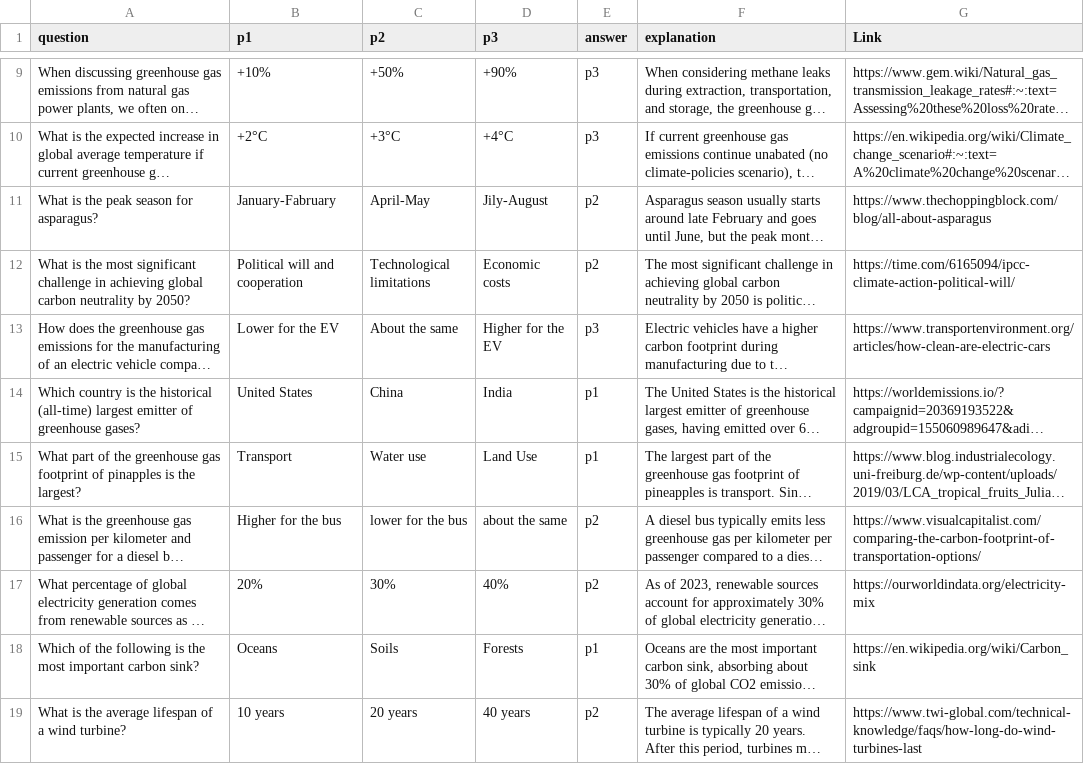
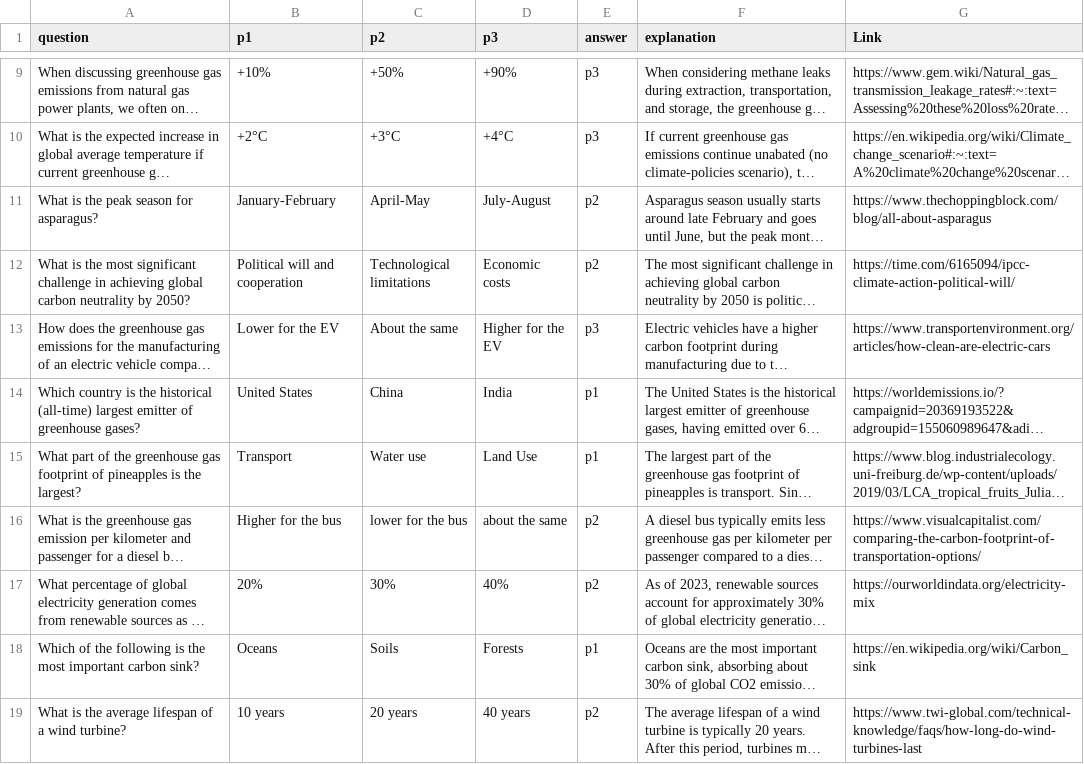
Before and after one commit to felixvonsamson/Energetica, a CSV file: website/static/data/daily_quiz_questions.csv, drawn as a sheet; only a part is shown, gaps mark what is left out; long unchanged cells end in …; the diff covers the shown part only; the diff names each change by its address in the sheet, - before the commit and + after, or states it on an @@ line.

Commit message:
Fixed typos in daily quiz

```diff
--- a/website/static/data/daily_quiz_questions.csv
+++ b/website/static/data/daily_quiz_questions.csv
-B11 (p1): January-Fabruary
+B11 (p1): January-February
-D11 (p3): Jily-August
+D11 (p3): July-August
-A15 (question): …footprint of pinapples is the…
+A15 (question): …footprint of pineapples is the…
```
Also changed, not shown: 15 edited cells elsewhere in this file.
